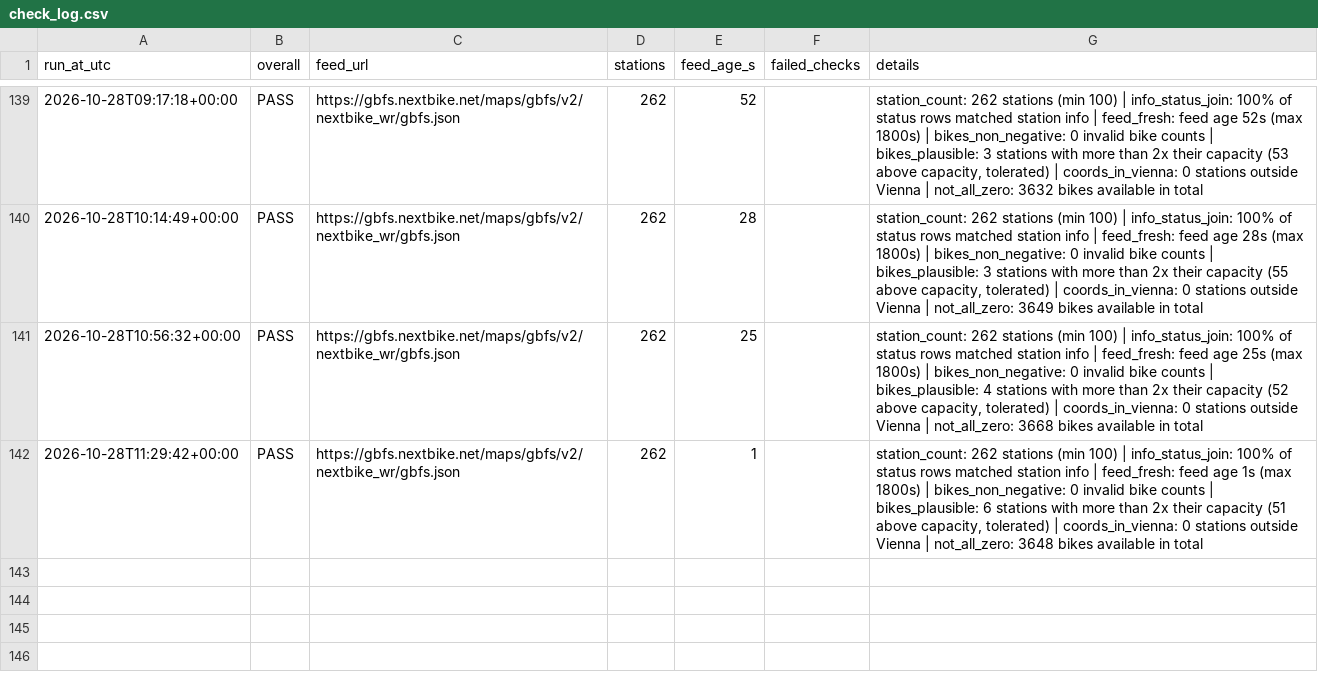
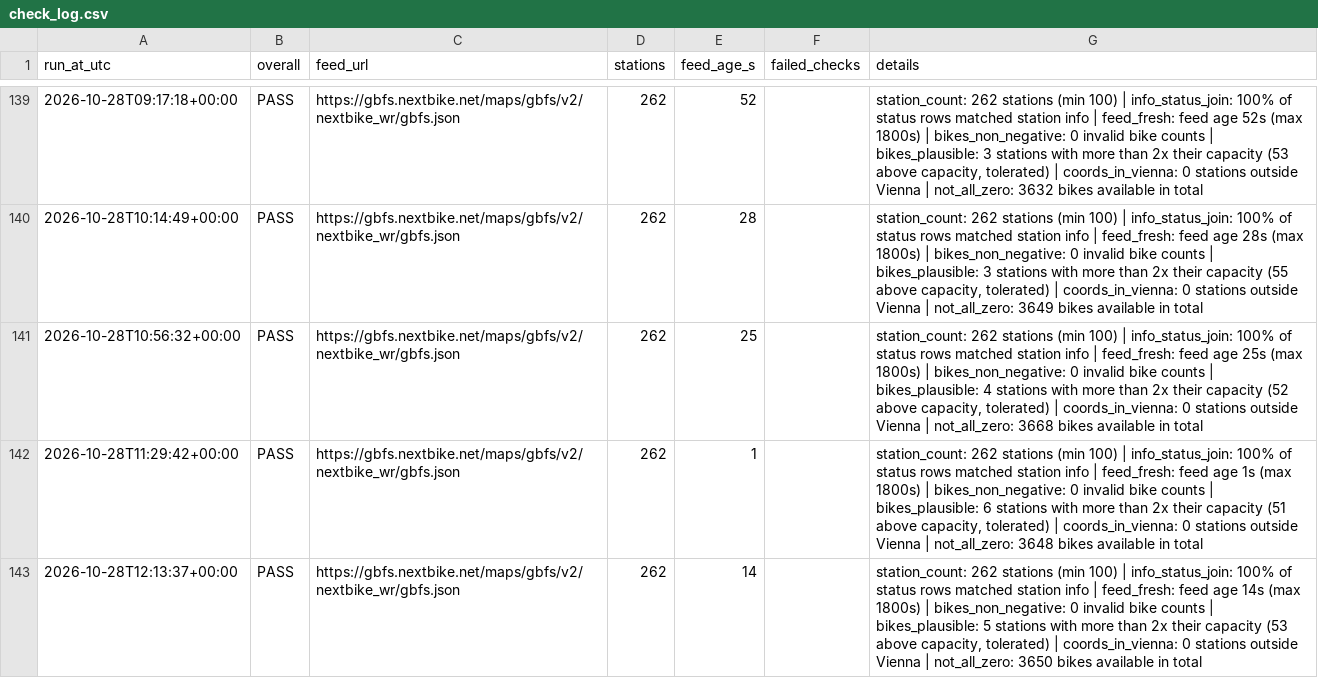
Before and after one commit to anitamor/vienna-nextbike-availability, a CSV file: data/check_log.csv, drawn as a sheet; only a part is shown, gaps mark what is left out; the diff names each change by its address in the sheet, - before the commit and + after, or states it on an @@ line.

```diff
--- a/data/check_log.csv
+++ b/data/check_log.csv
+row 143: 2026-10-28T12:13:37+00:00 | PASS | https://gbfs.nextbike.net/maps/gbfs/v2/nextbike_wr/gbfs.json | 262 | 14 |  | station_count: 262 stations (min 100) | info_status_join: 100% of status rows matched station info | feed_fresh: feed age 14s (max 1800s) | bikes_non_negative: 0 invalid bike counts | bikes_plausible: 5 stations with more than 2x their capacity (53 above capacity, tolerated) | coords_in_vienna: 0 stations outside Vienna | not_all_zero: 3650 bikes available in total
```
Also changed, not shown: 1 other file.
